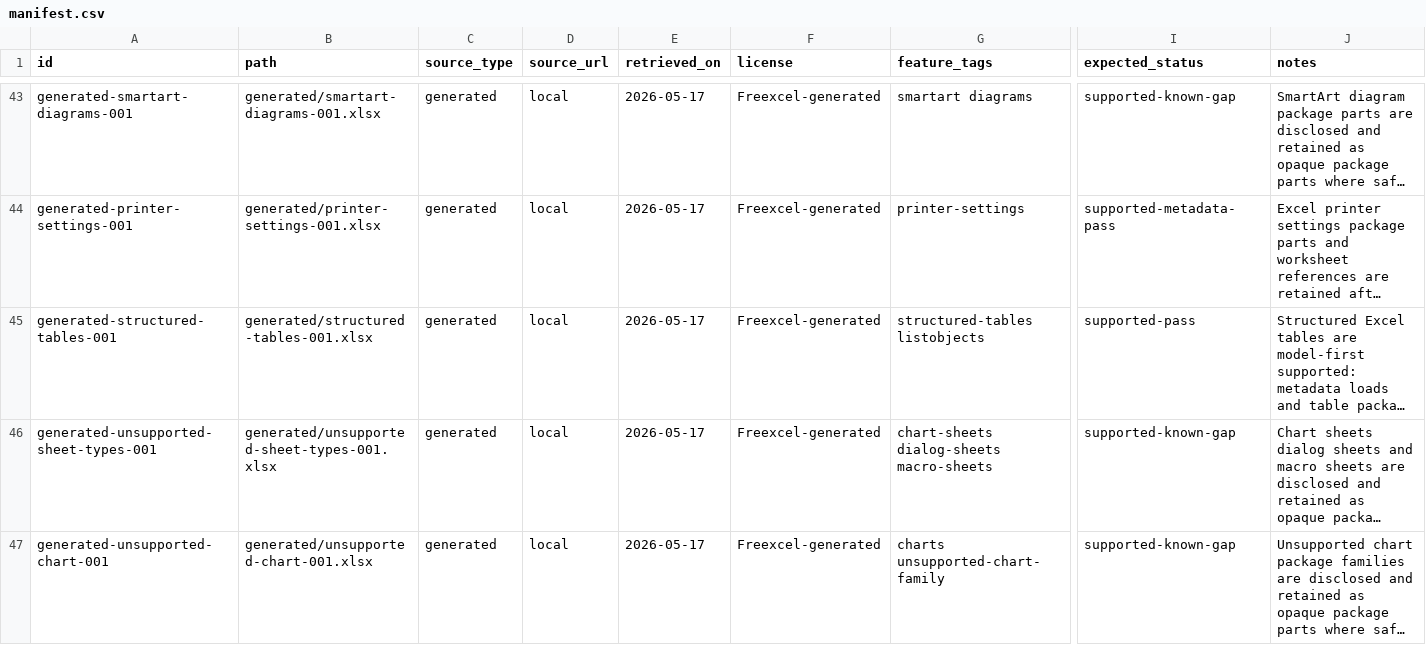
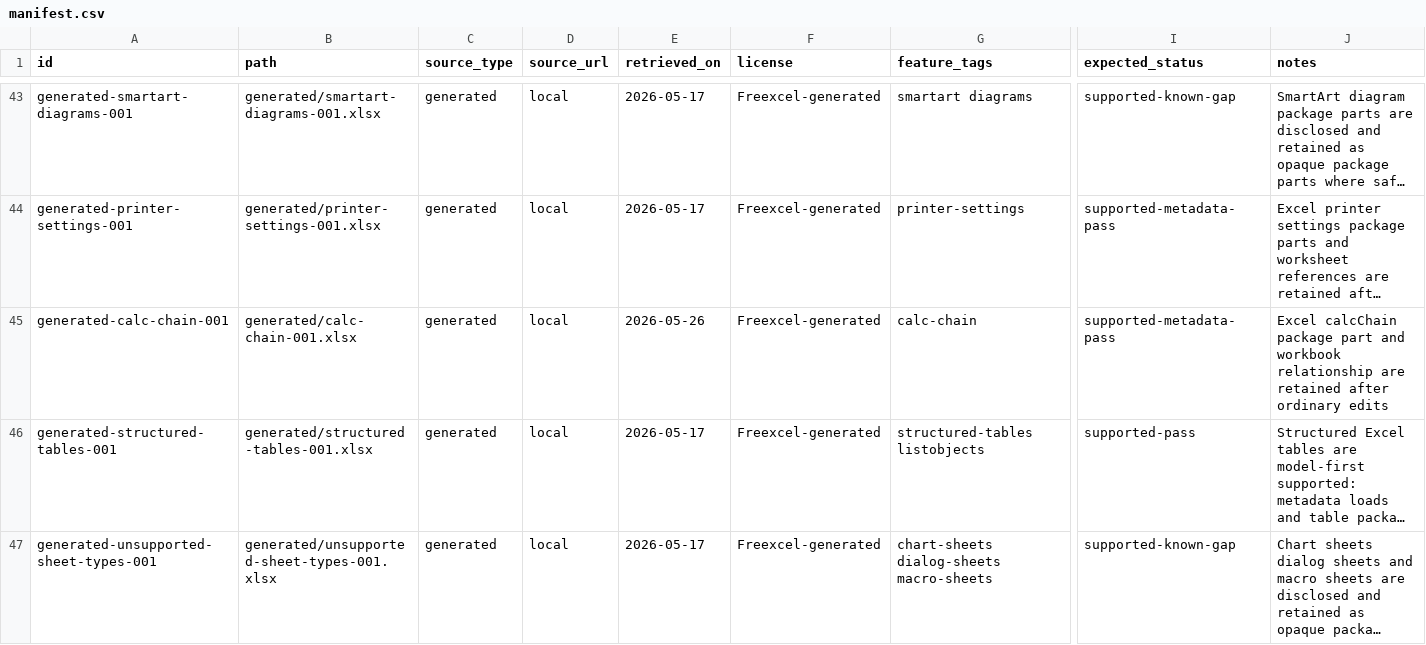
Before and after one commit to tony-xmelon/Freexcel, a CSV file: test-corpus/manifest.csv, drawn as a sheet; only a part is shown, gaps mark what is left out; the shorter side is filled out with more unchanged rows; long unchanged cells end in …; rows hold the shown columns only; the diff names each change by its address in the sheet, - before the commit and + after, or states it on an @@ line.

Commit message:
Add calc chain corpus retention row

```diff
--- a/test-corpus/manifest.csv
+++ b/test-corpus/manifest.csv
+row 45: generated-calc-chain-001 | generated/calc-chain-001.xlsx | generated | local | 2026-05-26 | Freexcel-generated | calc-chain | supported-metadata-pass | Excel calcChain package part and workbook relationship are retained after ordinary edits
```
Also changed, not shown: 6 other files.
